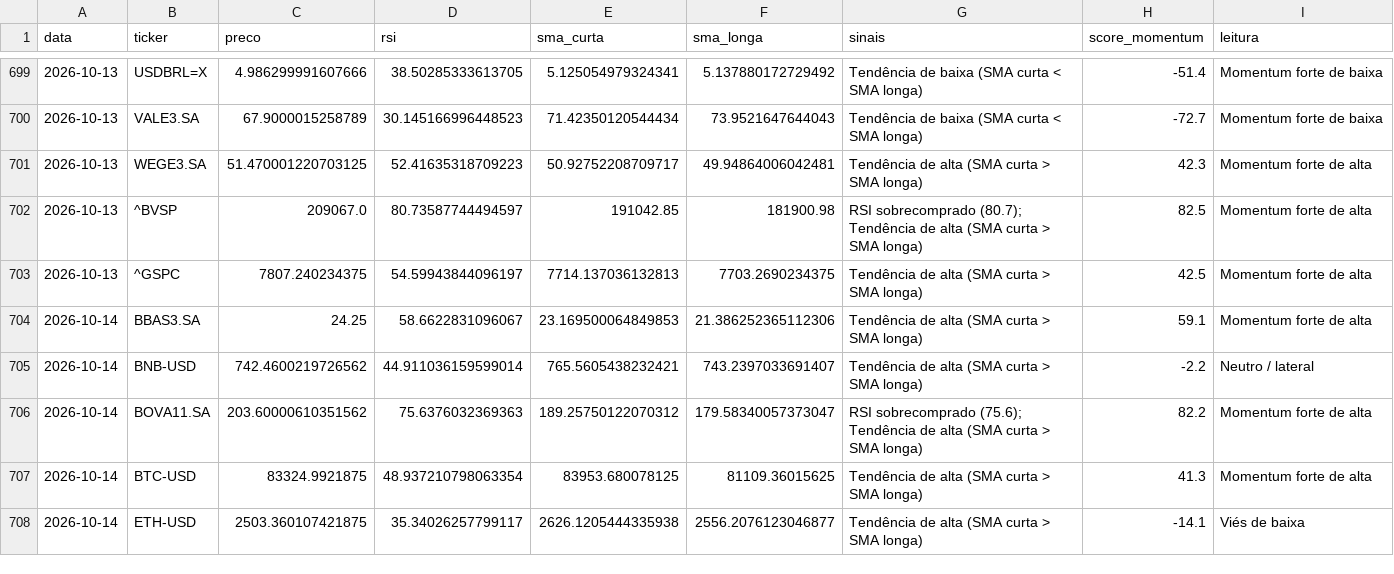
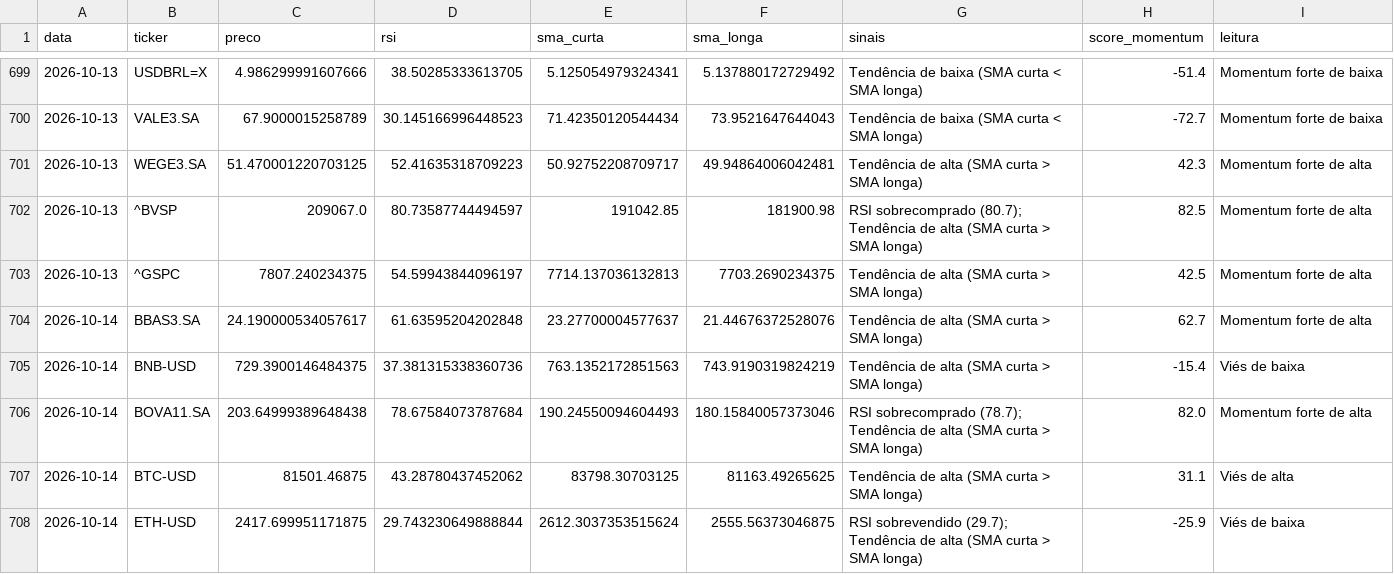
Before and after one commit to GabriellaaSa/crypto-stocks-radar, a CSV file: data/sinais_historico.csv, drawn as a sheet; only a part is shown, gaps mark what is left out; the diff covers the shown part only.

```diff
--- a/data/sinais_historico.csv
+++ b/data/sinais_historico.csv
@@ -703,6 +703,6 @@ data,ticker,preco,rsi,sma_curta,sma_longa,sinais,score_momentum,leitura
 2026-10-13,^GSPC,7807.240234375,54.59943844096197,7714.137036132813,7703.2690234375,Tendência de alta (SMA curta > SMA longa),42.5,Momentum forte de alta
-2026-10-14,BBAS3.SA,24.25,58.6622831096067,23.169500064849853,21.386252365112306,Tendência de alta (SMA curta > SMA longa),59.1,Momentum forte de alta
-2026-10-14,BNB-USD,742.4600219726562,44.911036159599014,765.5605438232421,743.2397033691407,Tendência de alta (SMA curta > SMA longa),-2.2,Neutro / lateral
-2026-10-14,BOVA11.SA,203.60000610351562,75.6376032369363,189.25750122070312,179.58340057373047,RSI sobrecomprado (75.6); Tendência de alta (SMA curta > SMA longa),82.2,Momentum forte de alta
-2026-10-14,BTC-USD,83324.9921875,48.937210798063354,83953.680078125,81109.36015625,Tendência de alta (SMA curta > SMA longa),41.3,Momentum forte de alta
-2026-10-14,ETH-USD,2503.360107421875,35.34026257799117,2626.1205444335938,2556.2076123046877,Tendência de alta (SMA curta > SMA longa),-14.1,Viés de baixa
+2026-10-14,BBAS3.SA,24.190000534057617,61.63595204202848,23.27700004577637,21.44676372528076,Tendência de alta (SMA curta > SMA longa),62.7,Momentum forte de alta
+2026-10-14,BNB-USD,729.3900146484375,37.381315338360736,763.1352172851563,743.9190319824219,Tendência de alta (SMA curta > SMA longa),-15.4,Viés de baixa
+2026-10-14,BOVA11.SA,203.64999389648438,78.67584073787684,190.24550094604493,180.15840057373046,RSI sobrecomprado (78.7); Tendência de alta (SMA curta > SMA longa),82.0,Momentum forte de alta
+2026-10-14,BTC-USD,81501.46875,43.28780437452062,83798.30703125,81163.49265625,Tendência de alta (SMA curta > SMA longa),31.1,Viés de alta
+2026-10-14,ETH-USD,2417.699951171875,29.743230649888844,2612.3037353515624,2555.56373046875,RSI sobrevendido (29.7); Tendência de alta (SMA curta > SMA longa),-25.9,Viés de baixa
```
Also changed, not shown: 63 edited cells elsewhere in this file.
